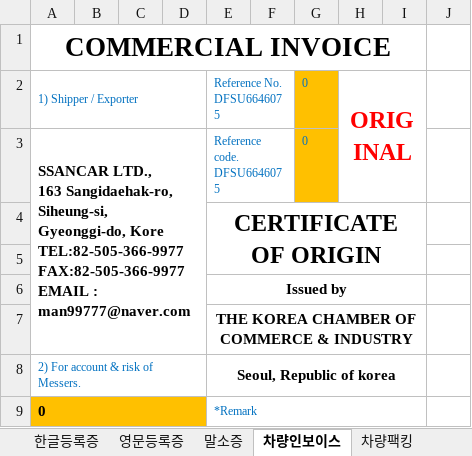
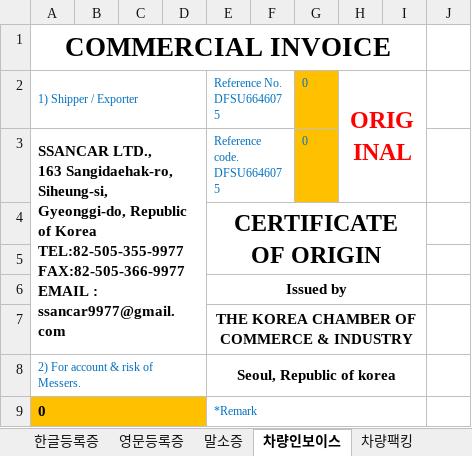
Before and after one commit to wlsdud10075-JIN/car-erp, an Excel workbook: resources/templates/system/clearance_set.xlsx, sheet 차량인보이스, drawn as a sheet; only a part is shown; values as stored, in another font and other column widths than the file's, no borders; charts and pictures not drawn; ↵ is a line break in a cell; the diff names each change by its address in the sheet, - before the commit and + after, or states it on an @@ line.

```diff
--- a/resources/templates/system/clearance_set.xlsx (sheet 차량인보이스)
+++ b/resources/templates/system/clearance_set.xlsx (sheet 차량인보이스)
-A3: …Siheung-si, Gyeonggi-do, Kore ↵ TEL:82-505-366-9977 ↵ FAX:82-505-366-9977 ↵ EMAIL : man99777@naver.com
+A3: …Siheung-si, ↵ Gyeonggi-do, Republic of Korea ↵ TEL:82-505-355-9977 ↵ FAX:82-505-366-9977 ↵ EMAIL : ssancar9977@gmail.com
```
Also changed, not shown: sheet Travel Services Invoice, sheet 차량팩킹, charts or pictures, resources/templates/heyman/clearance_set.xlsx, resources/templates/heyman/sales_invoice.xlsx, 22 other files.
